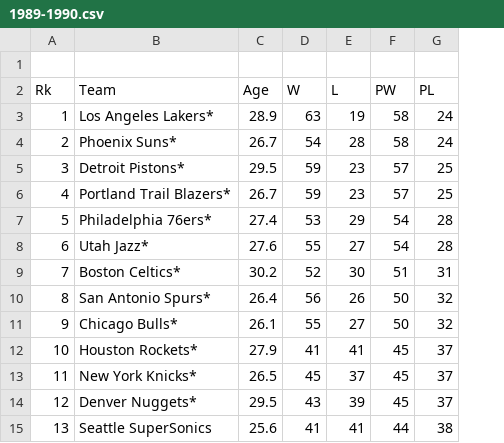
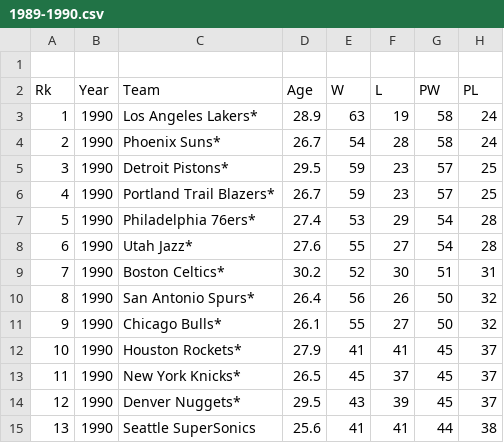
Before and after one commit to jrios46/Project2-MBA-Playoffs, a CSV file: Combined_csv_files/1989-1990.csv, drawn as a sheet; only a part is shown; the diff names each change by its address in the sheet, - before the commit and + after, or states it on an @@ line.

```diff
--- a/Combined_csv_files/1989-1990.csv
+++ b/Combined_csv_files/1989-1990.csv
+column B (Year), rows 3-15: all 1990
```
Also changed, not shown: Combined_csv_files/1990-1991.csv, 3 other files.
